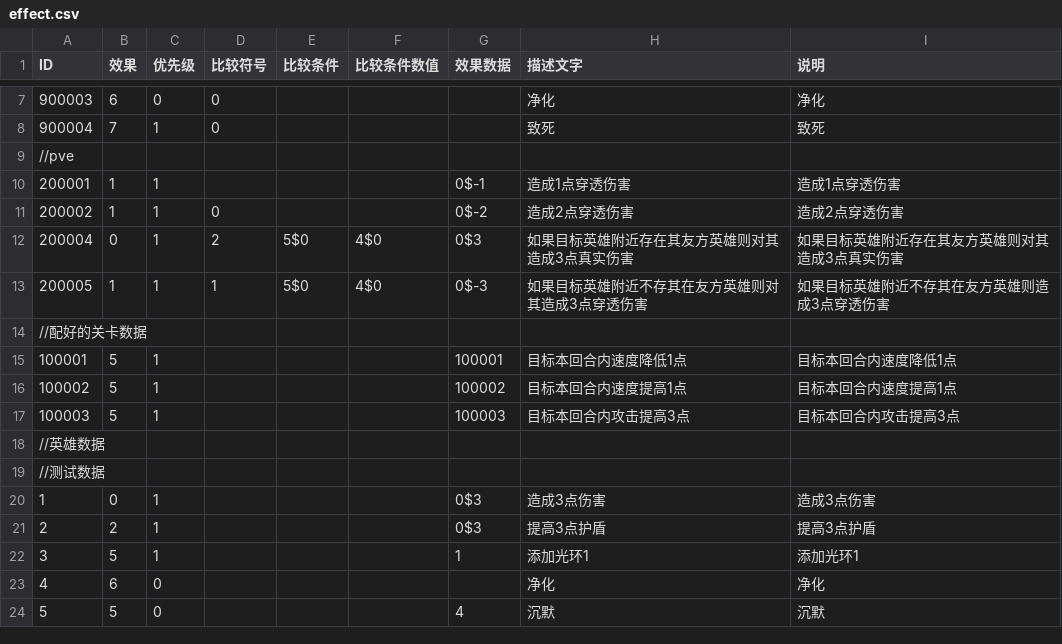
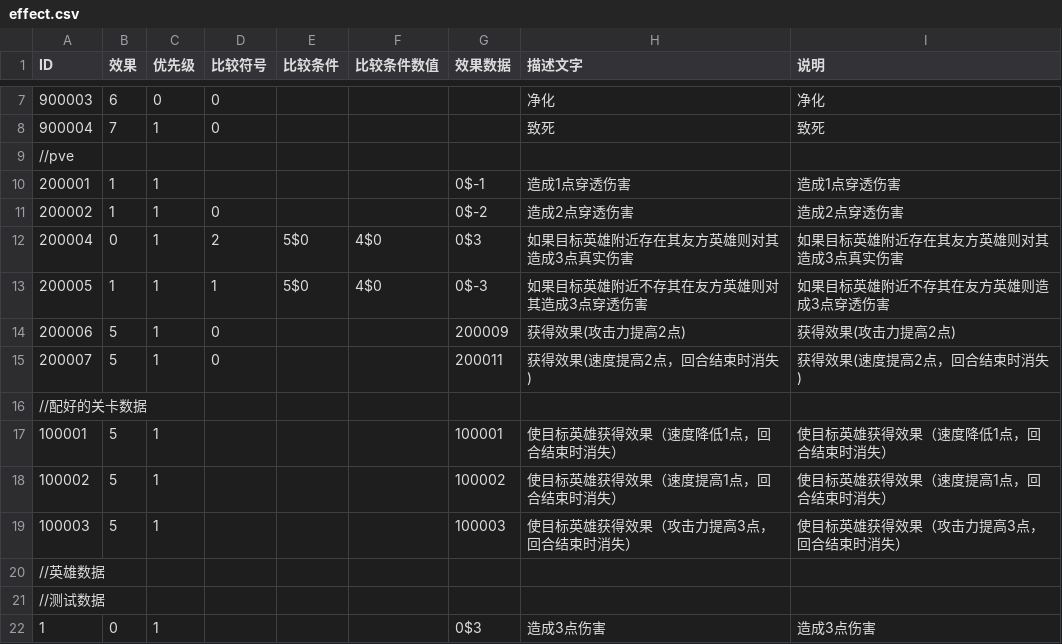
Before and after one commit to PenpenLi/FinalWar_data, a CSV file: csv/effect.csv, drawn as a sheet; only a part is shown, gaps mark what is left out; the shorter side is filled out with more unchanged rows; addresses are those after the commit; the diff names each change by its address in the sheet, - before the commit and + after, or states it on an @@ line.

```diff
--- a/csv/effect.csv
+++ b/csv/effect.csv
+row 14: 200006 | 5 | 1 | 0 |  |  | 200009 | 获得效果(攻击力提高2点) | 获得效果(攻击力提高2点)
+row 15: 200007 | 5 | 1 | 0 |  |  | 200011 | 获得效果(速度提高2点，回合结束时消失) | 获得效果(速度提高2点，回合结束时消失)
-H17 (描述文字): 目标本回合内速度降低1点
+H17 (描述文字): 使目标英雄获得效果（速度降低1点，回合结束时消失）
-I17 (说明): 目标本回合内速度降低1点
+I17 (说明): 使目标英雄获得效果（速度降低1点，回合结束时消失）
-H18 (描述文字): 目标本回合内速度提高1点
+H18 (描述文字): 使目标英雄获得效果（速度提高1点，回合结束时消失）
-I18 (说明): 目标本回合内速度提高1点
+I18 (说明): 使目标英雄获得效果（速度提高1点，回合结束时消失）
-H19 (描述文字): 目标本回合内攻击提高3点
+H19 (描述文字): 使目标英雄获得效果（攻击力提高3点，回合结束时消失）
-I19 (说明): 目标本回合内攻击提高3点
+I19 (说明): 使目标英雄获得效果（攻击力提高3点，回合结束时消失）
```
Also changed, not shown: csv/aura.csv, csv/hero.csv.
